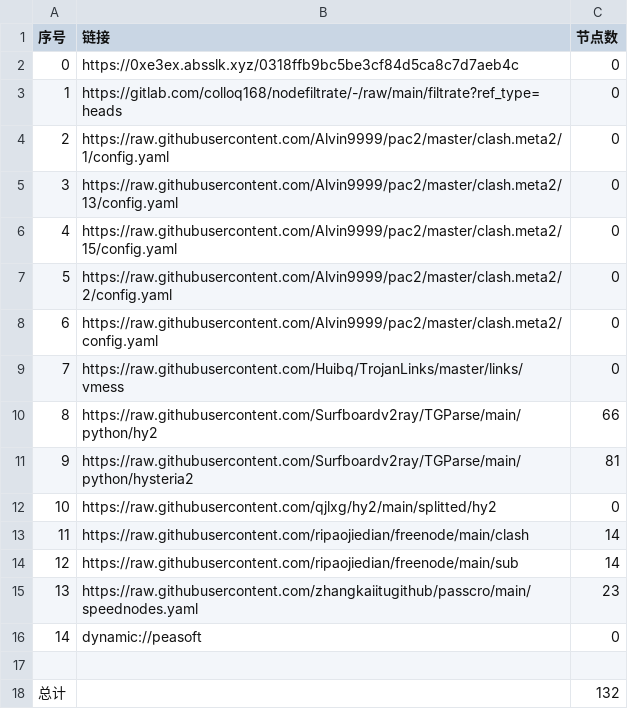
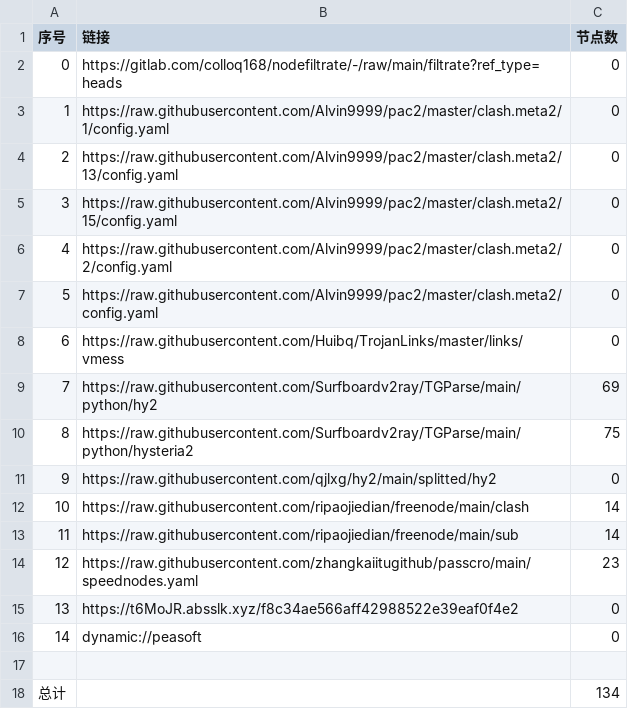
Before and after one commit to dalazhi/AutoMergePublicNodes, a CSV file: list_result.csv, drawn as a sheet; removed rows and columns are numbered as before the commit, all else as after; the diff names each change by its address in the sheet, - before the commit and + after, or states it on an @@ line.

```diff
--- a/list_result.csv
+++ b/list_result.csv
-row 2: 0 | https://0xe3ex.absslk.xyz/0318ffb9bc5be3cf84d5ca8c7d7aeb4c | 0
@@ column A (序号) renumbered between rows 2 and 14 @@
-C9 (节点数): 66
+C9 (节点数): 69
-C10 (节点数): 81
+C10 (节点数): 75
+row 15: 13 | https://t6MoJR.absslk.xyz/f8c34ae566aff42988522e39eaf0f4e2 | 0
-C18 (节点数): 132
+C18 (节点数): 134
```
Also changed, not shown: 22 other files.
